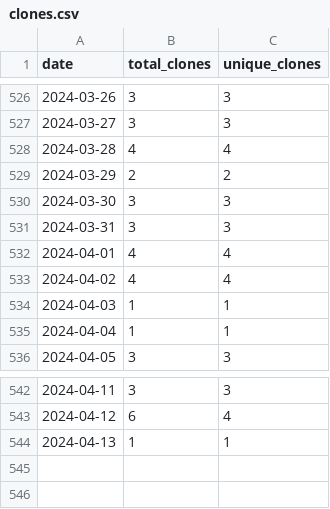
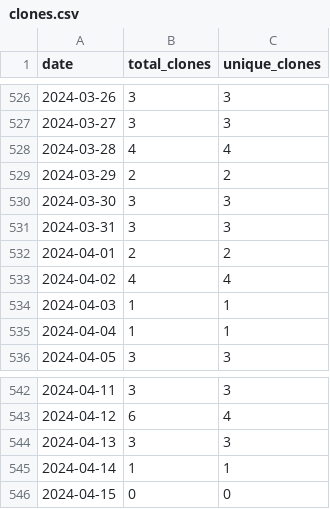
Before and after one commit to merrymitch/COMP3220, a CSV file: .traffic/clones.csv, drawn as a sheet; only a part is shown, gaps mark what is left out.

Commit message:
Updating repository traffic

```diff
--- a/.traffic/clones.csv
+++ b/.traffic/clones.csv
@@ -531,3 +531,3 @@ date,total_clones,unique_clones
 2024-03-31,3,3
-2024-04-01,4,4
+2024-04-01,2,2
 2024-04-02,4,4
@@ -543,2 +543,4 @@ date,total_clones,unique_clones
 2024-04-12,6,4
-2024-04-13,1,1
+2024-04-13,3,3
+2024-04-14,1,1
+2024-04-15,0,0
```
Also changed, not shown: .traffic/views.csv, 3 other files.
